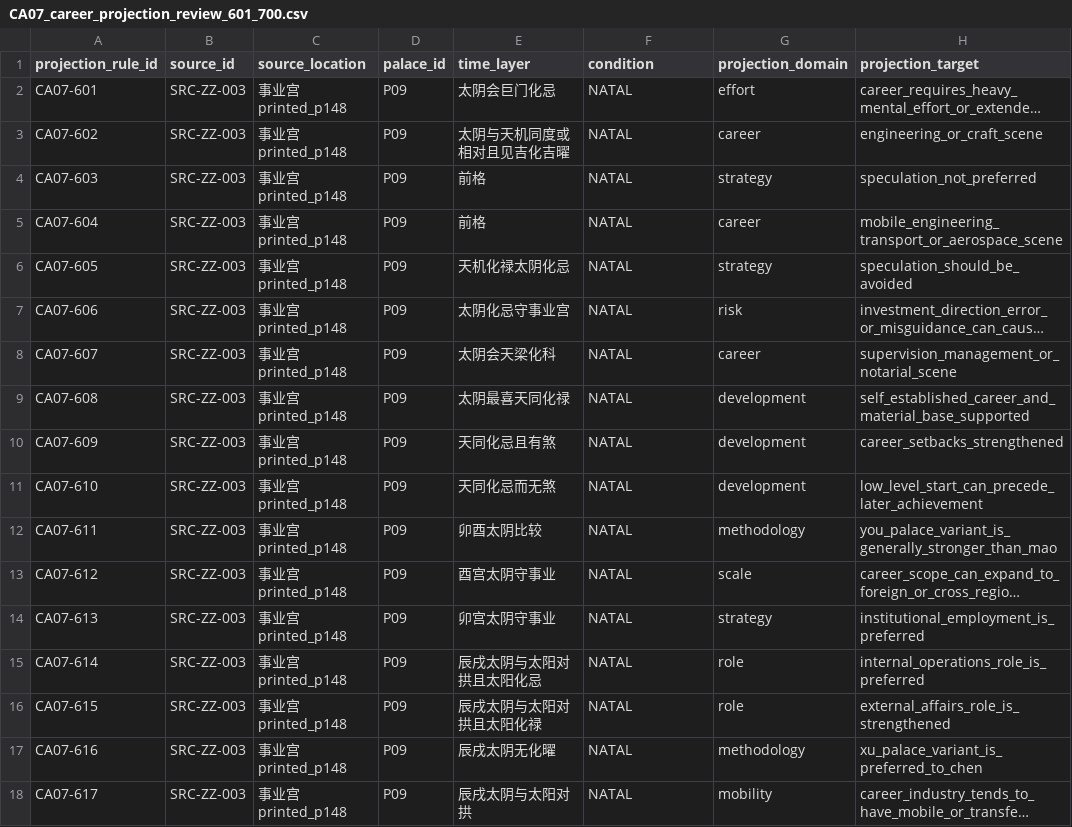
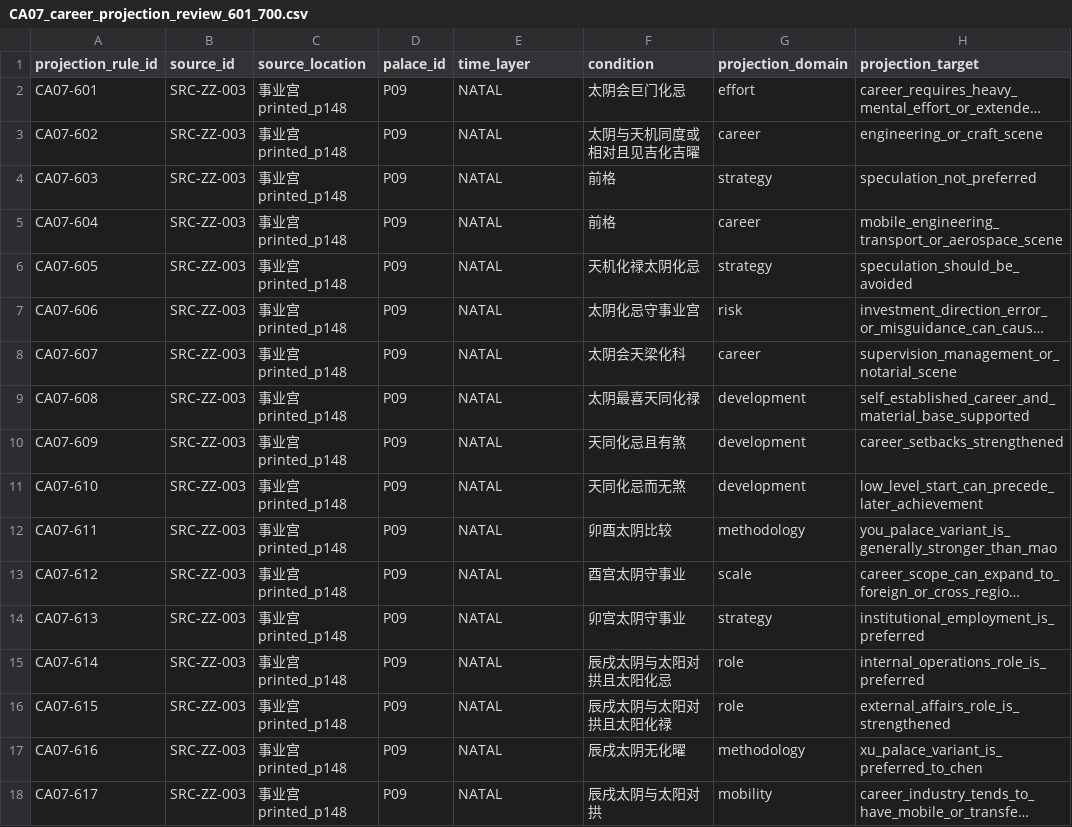
Before and after one commit to 15937-ass/ziwei-state-space, a CSV file: validation/wp05/CA07_career_projection_review_601_700.csv, drawn as a sheet; only a part is shown; long unchanged cells end in …; the diff covers the shown part only; the diff names each change by its address in the sheet, - before the commit and + after, or states it on an @@ line.

Commit message:
Repair WP05 career CSV schema columns for CA07

```diff
--- a/validation/wp05/CA07_career_projection_review_601_700.csv
+++ b/validation/wp05/CA07_career_projection_review_601_700.csv
-E2 (time_layer): 太阴会巨门化忌
+E2 (time_layer): NATAL
-F2 (condition): NATAL
+F2 (condition): 太阴会巨门化忌
-E3 (time_layer): 太阴与天机同度或相对且见吉化吉曜
+E3 (time_layer): NATAL
-F3 (condition): NATAL
+F3 (condition): 太阴与天机同度或相对且见吉化吉曜
-E4:E5 (time_layer): 前格
+E4:E5 (time_layer): NATAL
-F4:F5 (condition): NATAL
+F4:F5 (condition): 前格
-E6 (time_layer): 天机化禄太阴化忌
+E6 (time_layer): NATAL
-F6 (condition): NATAL
+F6 (condition): 天机化禄太阴化忌
-E7 (time_layer): 太阴化忌守事业宫
+E7 (time_layer): NATAL
-F7 (condition): NATAL
+F7 (condition): 太阴化忌守事业宫
-E8 (time_layer): 太阴会天梁化科
+E8 (time_layer): NATAL
-F8 (condition): NATAL
+F8 (condition): 太阴会天梁化科
-E9 (time_layer): 太阴最喜天同化禄
+E9 (time_layer): NATAL
-F9 (condition): NATAL
+F9 (condition): 太阴最喜天同化禄
-E10 (time_layer): 天同化忌且有煞
+E10 (time_layer): NATAL
-F10 (condition): NATAL
+F10 (condition): 天同化忌且有煞
-E11 (time_layer): 天同化忌而无煞
+E11 (time_layer): NATAL
-F11 (condition): NATAL
+F11 (condition): 天同化忌而无煞
-E12 (time_layer): 卯酉太阴比较
+E12 (time_layer): NATAL
-F12 (condition): NATAL
+F12 (condition): 卯酉太阴比较
-E13 (time_layer): 酉宫太阴守事业
+E13 (time_layer): NATAL
-F13 (condition): NATAL
+F13 (condition): 酉宫太阴守事业
-E14 (time_layer): 卯宫太阴守事业
+E14 (time_layer): NATAL
-F14 (condition): NATAL
+F14 (condition): 卯宫太阴守事业
-E15 (time_layer): 辰戌太阴与太阳对拱且太阳化忌
+E15 (time_layer): NATAL
-F15 (condition): NATAL
+F15 (condition): 辰戌太阴与太阳对拱且太阳化忌
-E16 (time_layer): 辰戌太阴与太阳对拱且太阳化禄
+E16 (time_layer): NATAL
-F16 (condition): NATAL
+F16 (condition): 辰戌太阴与太阳对拱且太阳化禄
-E17 (time_layer): 辰戌太阴无化曜
+E17 (time_layer): NATAL
-F17 (condition): NATAL
+F17 (condition): 辰戌太阴无化曜
-E18 (time_layer): 辰戌太阴与太阳对拱
+E18 (time_layer): NATAL
-F18 (condition): NATAL
+F18 (condition): 辰戌太阴与太阳对拱
```
Also changed, not shown: 166 edited cells elsewhere in this file.
